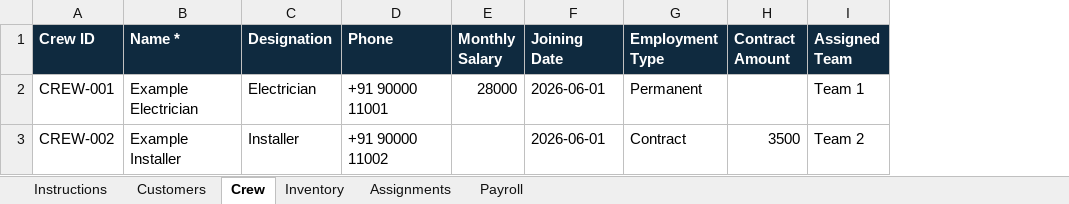
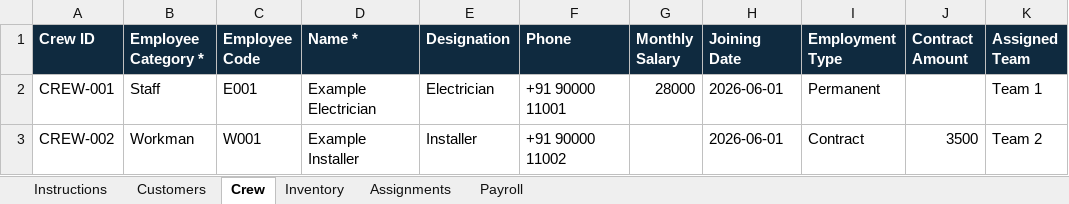
Before and after one commit to BijayaK1983/solar-app, an Excel workbook: SolarOps_Initial_Data_Upload_Template.xlsx, sheet Crew, drawn as a sheet; only a part is shown; values as stored, in another font and other column widths than the file's, no borders; the diff names each change by its address in the sheet, - before the commit and + after, or states it on an @@ line.

```diff
--- a/SolarOps_Initial_Data_Upload_Template.xlsx (sheet Crew)
+++ b/SolarOps_Initial_Data_Upload_Template.xlsx (sheet Crew)
+column B (Employee Category *), rows 2-3: Staff | Workman
+column C (Employee Code), rows 2-3: E001 | W001
```
Also changed, not shown: sheet Instructions, 7 other files.
